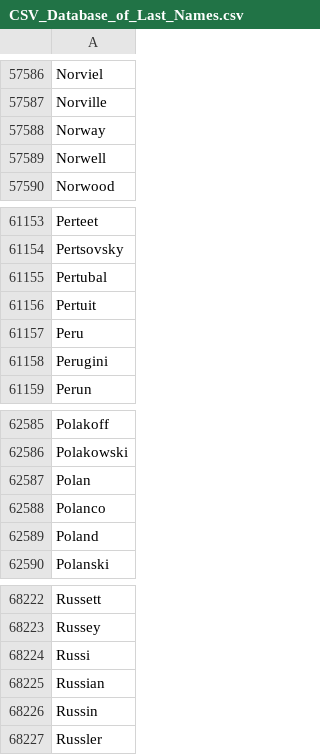
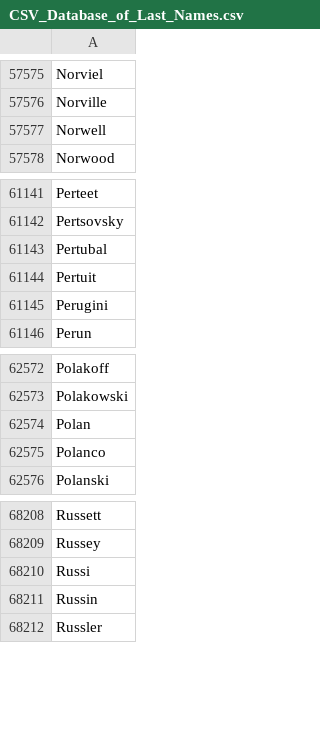
Before and after one commit to JoGreen/agiw_parser, a CSV file: CSV_Database_Of_First_And_Last_Names/CSV_Database_of_Last_Names.csv, drawn as a sheet; only a part is shown, gaps mark what is left out; the diff covers the shown part only.

```diff
--- a/CSV_Database_Of_First_And_Last_Names/CSV_Database_of_Last_Names.csv
+++ b/CSV_Database_Of_First_And_Last_Names/CSV_Database_of_Last_Names.csv
@@ -57587,3 +57576,2 @@ Norviel
 Norville
-Norway
 Norwell
@@ -61156,3 +61144,2 @@ Pertubal
 Pertuit
-Peru
 Perugini
@@ -62588,3 +62575,2 @@ Polan
 Polanco
-Poland
 Polanski
@@ -68224,3 +68210,2 @@ Russey
 Russi
-Russian
 Russin
```
Also changed, not shown: 11 removed rows elsewhere in this file, CSV_Database_Of_First_And_Last_Names/CSV_Database_of_First_Names.csv.
